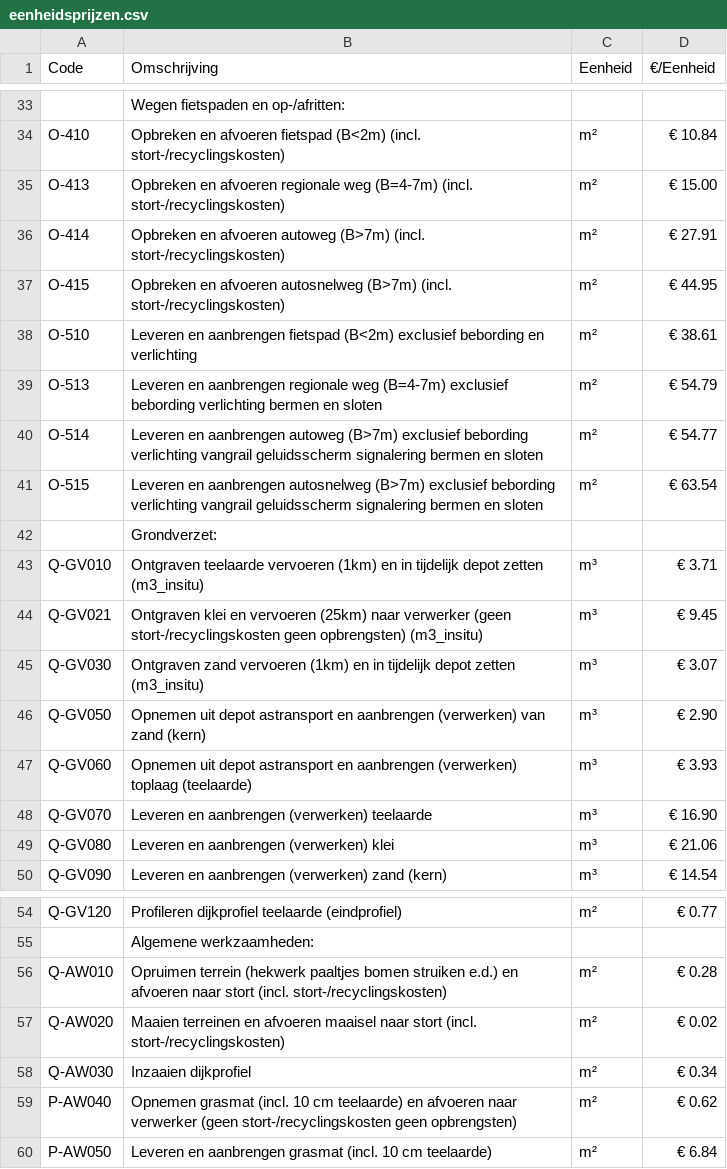
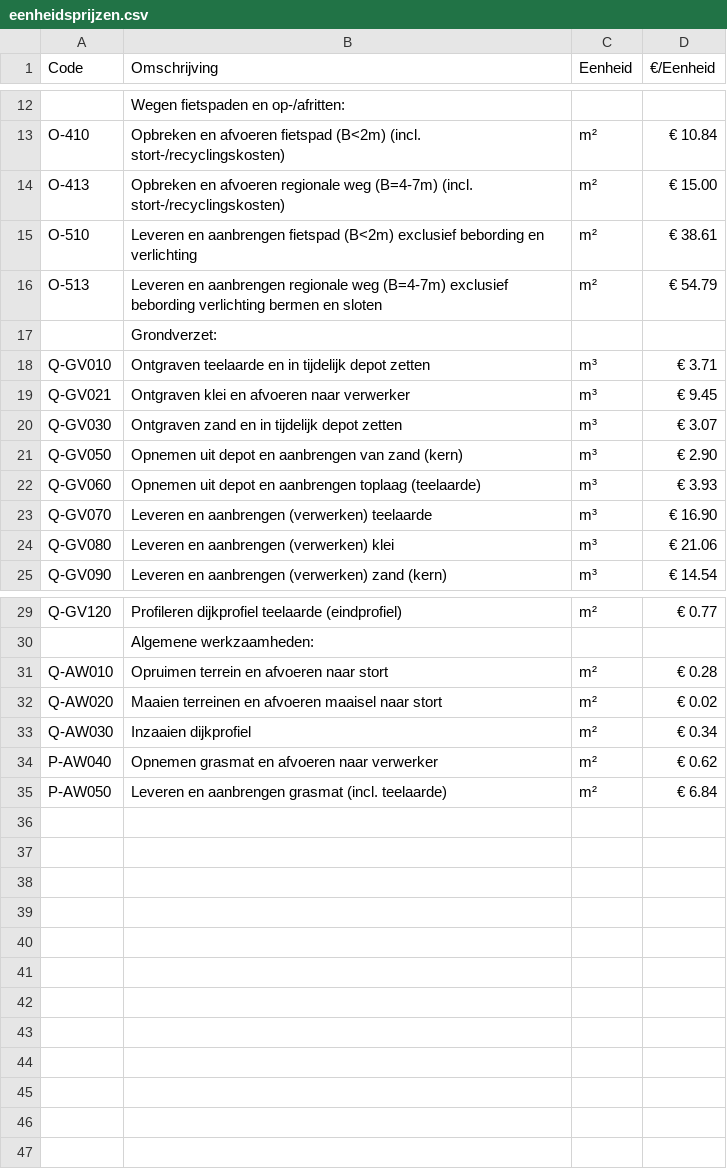
Before and after one commit to Deltares-research/Verkenning-2.0-backend, a CSV file: app/datasets/eenheidsprijzen.csv, drawn as a sheet; only a part is shown, gaps mark what is left out; the diff covers the shown part only.

```diff
--- a/app/datasets/eenheidsprijzen.csv
+++ b/app/datasets/eenheidsprijzen.csv
@@ -35,14 +14,10 @@ O-410,Opbreken en afvoeren fietspad (B<2m) (incl. stort-/recyclingskosten),m²,
 O-413,Opbreken en afvoeren regionale weg (B=4-7m) (incl. stort-/recyclingskosten),m²,€ 15.00,
-O-414,Opbreken en afvoeren autoweg (B>7m) (incl. stort-/recyclingskosten),m²,€ 27.91,
-O-415,Opbreken en afvoeren autosnelweg (B>7m) (incl. stort-/recyclingskosten),m²,€ 44.95,
 O-510,Leveren en aanbrengen fietspad (B<2m) exclusief bebording en verlichting,m²,€ 38.61,
 O-513,Leveren en aanbrengen regionale weg (B=4-7m) exclusief bebording verlichting bermen en sloten,m², € 54.79  ,
-O-514,Leveren en aanbrengen autoweg (B>7m) exclusief bebording verlichting vangrail geluidsscherm signalering bermen en sloten,m²,€ 54.77,
-O-515,Leveren en aanbrengen autosnelweg (B>7m) exclusief bebording verlichting vangrail geluidsscherm signalering bermen en sloten,m²,€ 63.54,
 ,Grondverzet:,,,
-Q-GV010,Ontgraven teelaarde vervoeren (1km) en in tijdelijk depot zetten (m3_insitu),m³,€ 3.71,
-Q-GV021,Ontgraven klei en vervoeren (25km) naar verwerker (geen stort-/recyclingskosten geen opbrengsten) (m3_insitu),m³,€ 9.45,
-Q-GV030,Ontgraven zand vervoeren (1km) en in tijdelijk depot zetten (m3_insitu),m³,€ 3.07,
-Q-GV050,Opnemen uit depot astransport en aanbrengen (verwerken) van zand (kern),m³,€ 2.90,
-Q-GV060,Opnemen uit depot astransport en aanbrengen (verwerken) toplaag (teelaarde),m³,€ 3.93,
+Q-GV010,Ontgraven teelaarde en in tijdelijk depot zetten,m³,€ 3.71,
+Q-GV021,Ontgraven klei en afvoeren naar verwerker,m³,€ 9.45,
+Q-GV030,Ontgraven zand en in tijdelijk depot zetten,m³,€ 3.07,
+Q-GV050,Opnemen uit depot en aanbrengen van zand (kern),m³,€ 2.90,
+Q-GV060,Opnemen uit depot en aanbrengen toplaag (teelaarde),m³,€ 3.93,
 Q-GV070,Leveren en aanbrengen (verwerken) teelaarde,m³,€ 16.90,
@@ -55,6 +30,6 @@ Q-GV120,Profileren dijkprofiel teelaarde (eindprofiel),m²,€ 0.77,
 ,Algemene werkzaamheden:,,,
-Q-AW010,Opruimen terrein (hekwerk paaltjes bomen struiken e.d.) en afvoeren naar stort (incl. stort-/recyclingskosten),m²,€ 0.28,
-Q-AW020,Maaien terreinen en afvoeren maaisel naar stort (incl. stort-/recyclingskosten),m²,€ 0.02,
+Q-AW010,Opruimen terrein en afvoeren naar stort,m²,€ 0.28,
+Q-AW020,Maaien terreinen en afvoeren maaisel naar stort,m²,€ 0.02,
 Q-AW030,Inzaaien dijkprofiel,m²,€ 0.34,
-P-AW040,Opnemen grasmat (incl. 10 cm teelaarde) en afvoeren naar verwerker (geen stort-/recyclingskosten geen opbrengsten),m²,€ 0.62,
-P-AW050,Leveren en aanbrengen grasmat (incl. 10 cm teelaarde),m²,€ 6.84,
+P-AW040,Opnemen grasmat en afvoeren naar verwerker,m²,€ 0.62,
+P-AW050,Leveren en aanbrengen grasmat (incl. teelaarde),m²,€ 6.84,
```
Also changed, not shown: 21 removed rows elsewhere in this file.
